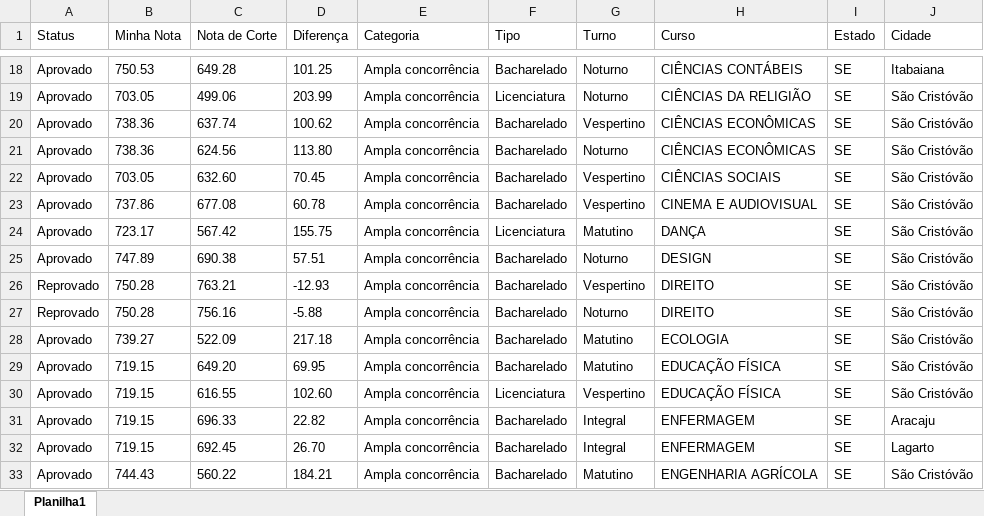
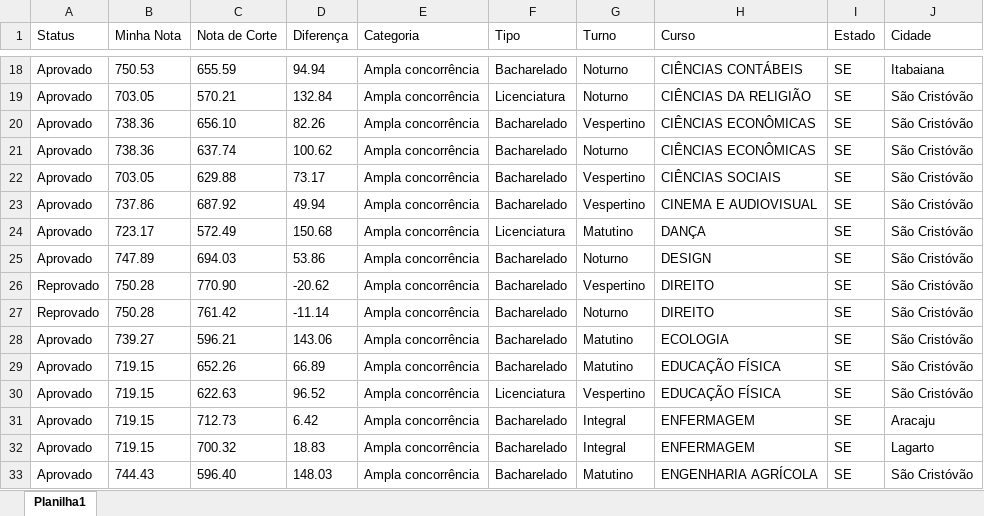
Before and after one commit to joaoguilhermess/Projeto-Cursos, an Excel workbook: grades.xlsx, sheet Planilha1, drawn as a sheet; only a part is shown, gaps mark what is left out; values as stored, in another font and other column widths than the file's, no borders; removed rows and columns are numbered as before the commit, all else as after; the diff covers the shown part only; the diff names each change by its address in the sheet, - before the commit and + after, or states it on an @@ line.

```diff
--- a/grades.xlsx (sheet Planilha1)
+++ b/grades.xlsx (sheet Planilha1)
-C18 (Nota de Corte): 649.28
+C18 (Nota de Corte): 655.59
-D18 (Diferença): 101.25
+D18 (Diferença): 94.94
-C19 (Nota de Corte): 499.06
+C19 (Nota de Corte): 570.21
-D19 (Diferença): 203.99
+D19 (Diferença): 132.84
+row 20: Aprovado | 738.36 | 656.10 | 82.26 | Ampla concorrência | Bacharelado | Vespertino | CIÊNCIAS ECONÔMICAS | SE | São Cristóvão
-G21 (Turno): Vespertino
+G21 (Turno): Noturno
-row 21: Aprovado | 738.36 | 624.56 | 113.80 | Ampla concorrência | Bacharelado | Noturno | CIÊNCIAS ECONÔMICAS | SE | São Cristóvão
-C22 (Nota de Corte): 632.60
+C22 (Nota de Corte): 629.88
-D22 (Diferença): 70.45
+D22 (Diferença): 73.17
-C23 (Nota de Corte): 677.08
+C23 (Nota de Corte): 687.92
-D23 (Diferença): 60.78
+D23 (Diferença): 49.94
-C24 (Nota de Corte): 567.42
+C24 (Nota de Corte): 572.49
-D24 (Diferença): 155.75
+D24 (Diferença): 150.68
-C25 (Nota de Corte): 690.38
+C25 (Nota de Corte): 694.03
-D25 (Diferença): 57.51
+D25 (Diferença): 53.86
-C26 (Nota de Corte): 763.21
+C26 (Nota de Corte): 770.90
-D26 (Diferença): -12.93
+D26 (Diferença): -20.62
-C27 (Nota de Corte): 756.16
+C27 (Nota de Corte): 761.42
-D27 (Diferença): -5.88
+D27 (Diferença): -11.14
-C28 (Nota de Corte): 522.09
+C28 (Nota de Corte): 596.21
-D28 (Diferença): 217.18
+D28 (Diferença): 143.06
-C29 (Nota de Corte): 649.20
+C29 (Nota de Corte): 652.26
-D29 (Diferença): 69.95
+D29 (Diferença): 66.89
-C30 (Nota de Corte): 616.55
+C30 (Nota de Corte): 622.63
-D30 (Diferença): 102.60
+D30 (Diferença): 96.52
-C31 (Nota de Corte): 696.33
+C31 (Nota de Corte): 712.73
-D31 (Diferença): 22.82
+D31 (Diferença): 6.42
-C32 (Nota de Corte): 692.45
+C32 (Nota de Corte): 700.32
-D32 (Diferença): 26.70
+D32 (Diferença): 18.83
-C33 (Nota de Corte): 560.22
+C33 (Nota de Corte): 596.40
-D33 (Diferença): 184.21
+D33 (Diferença): 148.03
```
Also changed, not shown: 183 edited cells elsewhere in this sheet, 2 other files.
